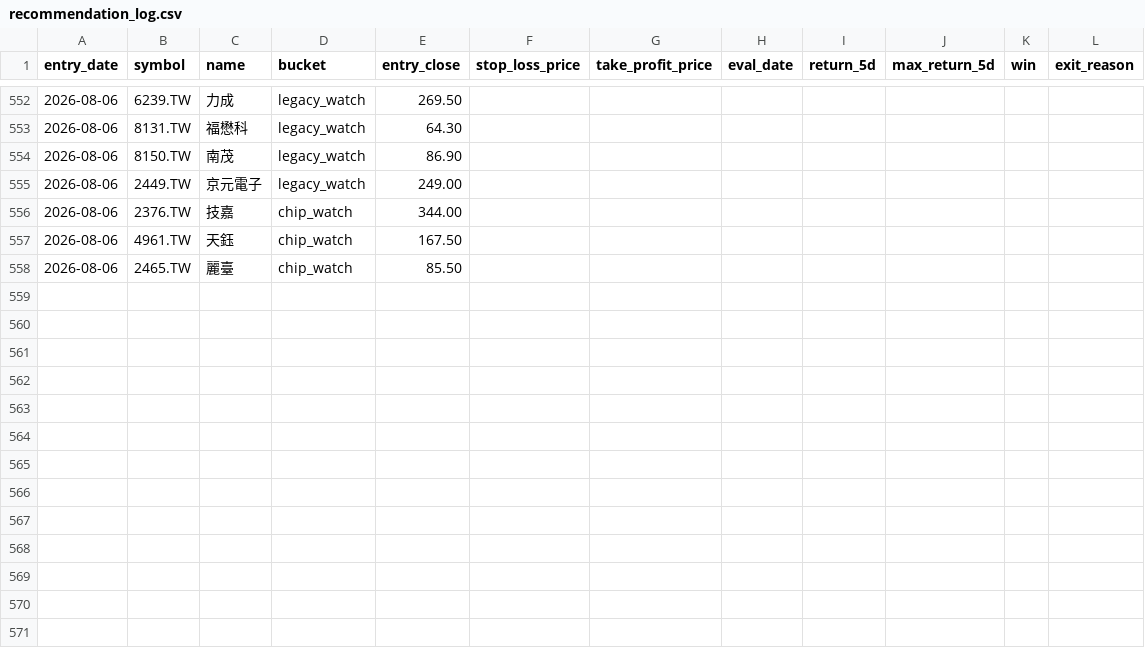
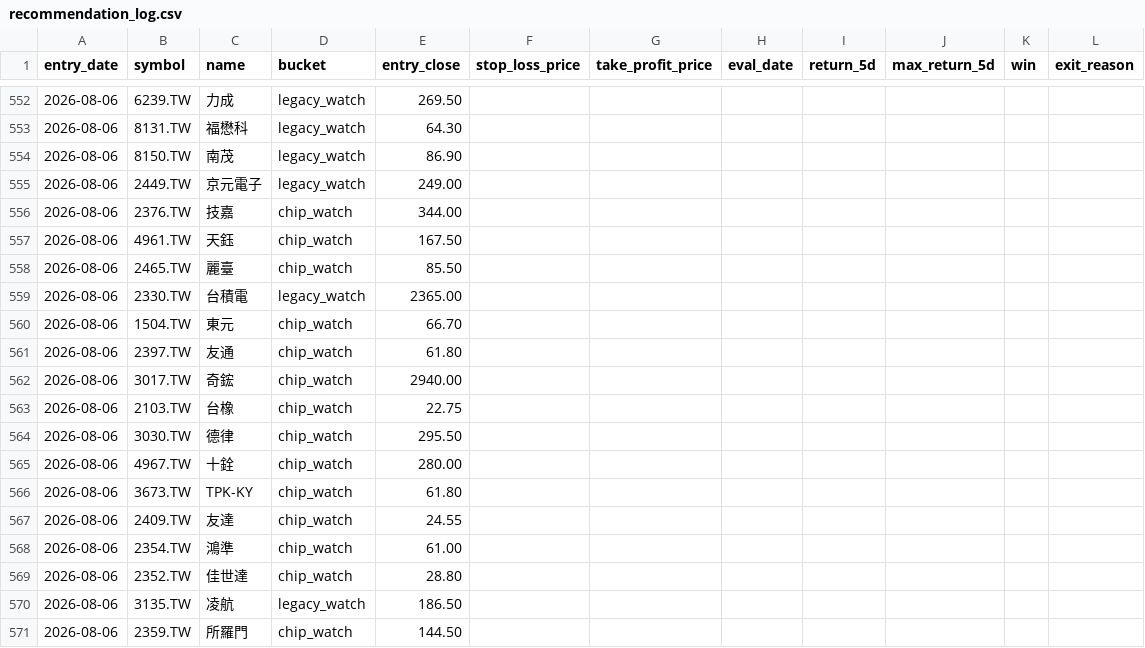
Before and after one commit to Rosana1517/Daily-Stock-Analysis, a CSV file: reports/recommendation_log.csv, drawn as a sheet; only a part is shown, gaps mark what is left out; the diff names each change by its address in the sheet, - before the commit and + after, or states it on an @@ line.

```diff
--- a/reports/recommendation_log.csv
+++ b/reports/recommendation_log.csv
+row 559: 2026-08-06 | 2330.TW | 台積電 | legacy_watch | 2365.00
+row 560: 2026-08-06 | 1504.TW | 東元 | chip_watch | 66.70
+row 561: 2026-08-06 | 2397.TW | 友通 | chip_watch | 61.80
+row 562: 2026-08-06 | 3017.TW | 奇鋐 | chip_watch | 2940.00
+row 563: 2026-08-06 | 2103.TW | 台橡 | chip_watch | 22.75
+row 564: 2026-08-06 | 3030.TW | 德律 | chip_watch | 295.50
+row 565: 2026-08-06 | 4967.TW | 十銓 | chip_watch | 280.00
+row 566: 2026-08-06 | 3673.TW | TPK-KY | chip_watch | 61.80
+row 567: 2026-08-06 | 2409.TW | 友達 | chip_watch | 24.55
+row 568: 2026-08-06 | 2354.TW | 鴻準 | chip_watch | 61.00
+row 569: 2026-08-06 | 2352.TW | 佳世達 | chip_watch | 28.80
+row 570: 2026-08-06 | 3135.TW | 凌航 | legacy_watch | 186.50
+row 571: 2026-08-06 | 2359.TW | 所羅門 | chip_watch | 144.50
```
Also changed, not shown: reports/score_snapshots.csv, reports/tw_hybrid_2026-08-06.csv, 3 other files.
